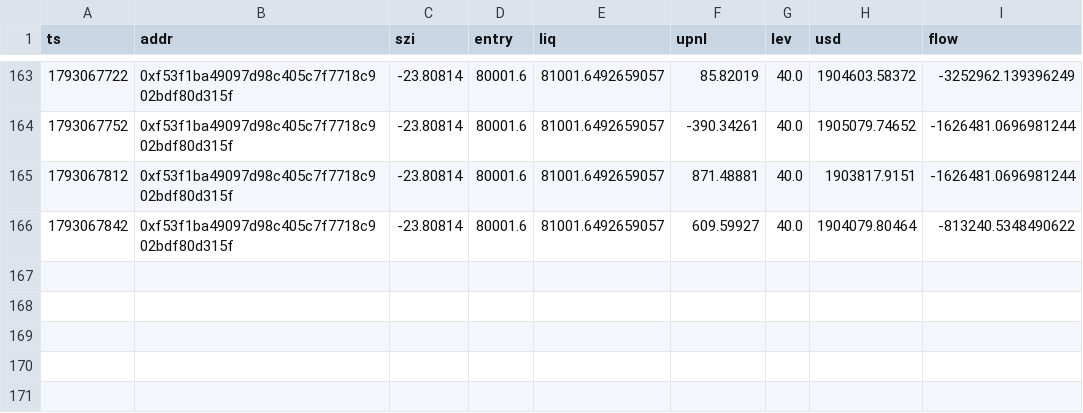
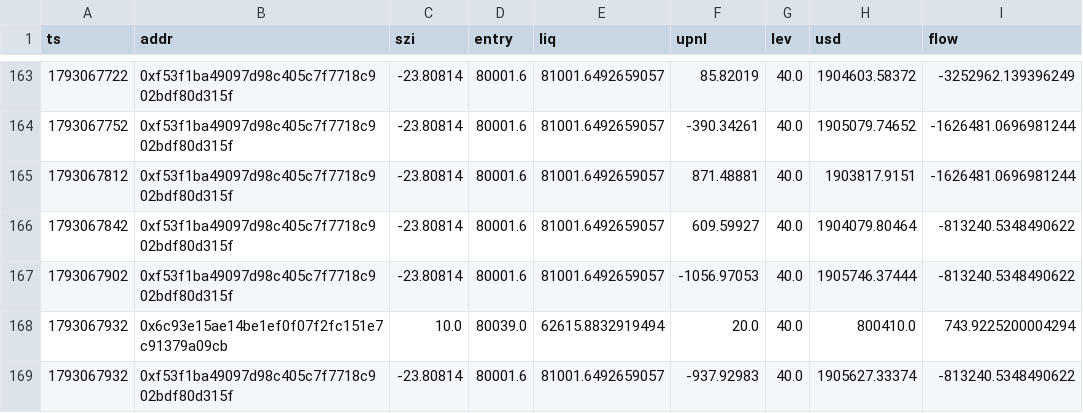
Before and after one commit to Maddysingh06/market-data, a CSV file: data/w_20261027.csv, drawn as a sheet; only a part is shown, gaps mark what is left out.

Commit message:
data 2026-10-27 02:34:37 (+1269 rows)

```diff
--- a/data/w_20261027.csv
+++ b/data/w_20261027.csv
@@ -166 +166,4 @@ ts,addr,szi,entry,liq,upnl,lev,usd,flow
 1793067842,0xf53f1ba49097d98c405c7f7718c902bdf80d315f,-23.80814,80001.6,81001.6492659057,609.59927,40.0,1904079.80464,-813240.5348490622
+1793067902,0xf53f1ba49097d98c405c7f7718c902bdf80d315f,-23.80814,80001.6,81001.6492659057,-1056.97053,40.0,1905746.37444,-813240.5348490622
+1793067932,0x6c93e15ae14be1ef0f07f2fc151e7c91379a09cb,10.0,80039.0,62615.8832919494,20.0,40.0,800410.0,743.9225200004294
+1793067932,0xf53f1ba49097d98c405c7f7718c902bdf80d315f,-23.80814,80001.6,81001.6492659057,-937.92983,40.0,1905627.33374,-813240.5348490622
```
Also changed, not shown: 3 other files.
